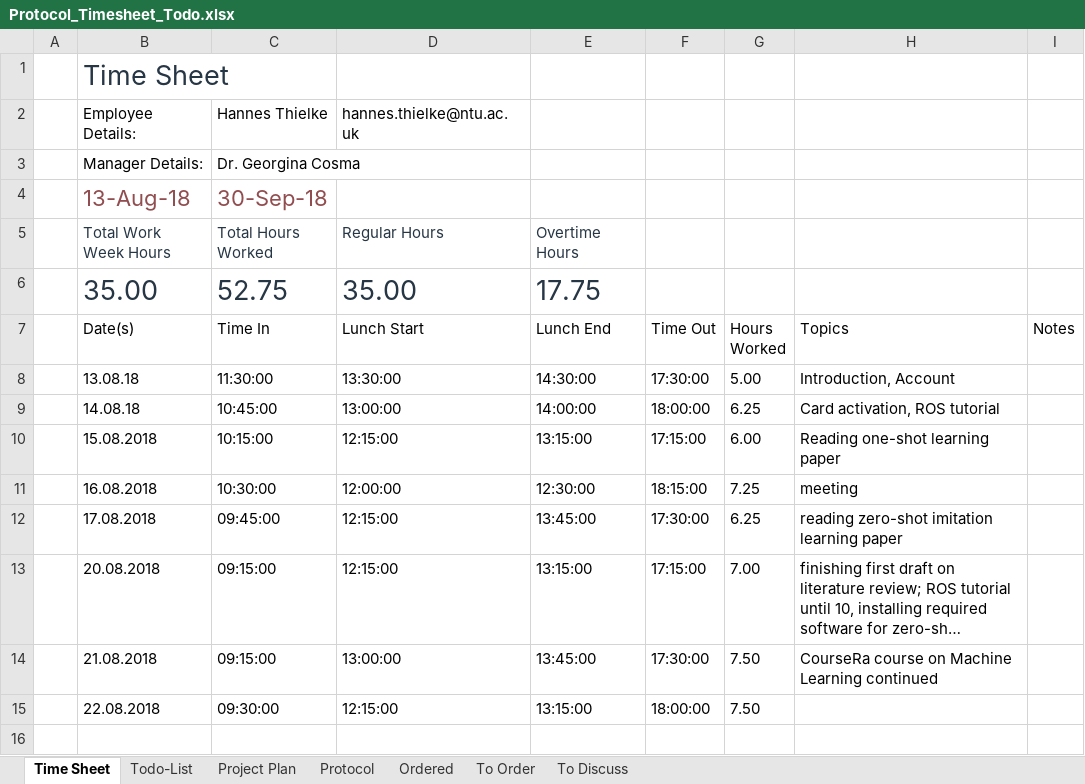
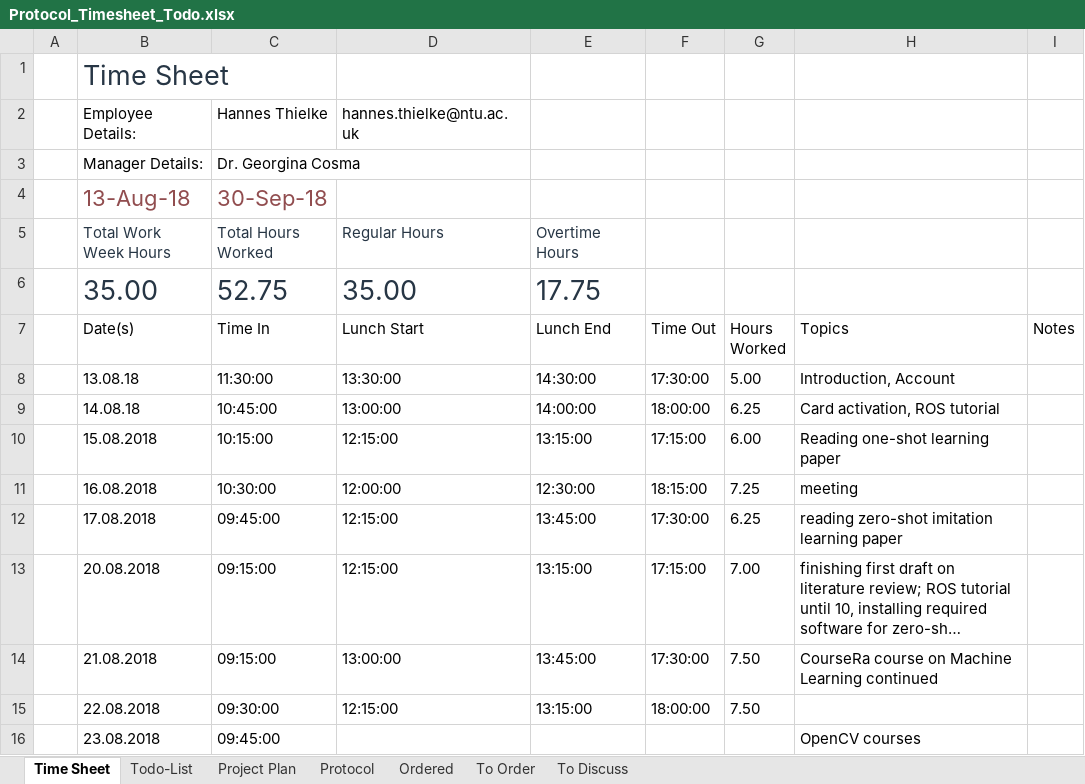
Before and after one commit to HannesThielke/NTU_robotics, an Excel workbook: documentation/Protocol_Timesheet_Todo.xlsx, sheet Time Sheet, drawn as a sheet; long unchanged cells end in …; values as stored, in another font and other column widths than the file's, no borders; table styles not drawn; the diff names each change by its address in the sheet, - before the commit and + after, or states it on an @@ line.

```diff
--- a/documentation/Protocol_Timesheet_Todo.xlsx (sheet Time Sheet)
+++ b/documentation/Protocol_Timesheet_Todo.xlsx (sheet Time Sheet)
+row 16:  | 23.08.2018 | 09:45:00 |  |  |  |  | OpenCV courses
```
Also changed, not shown: sheet Protocol.
